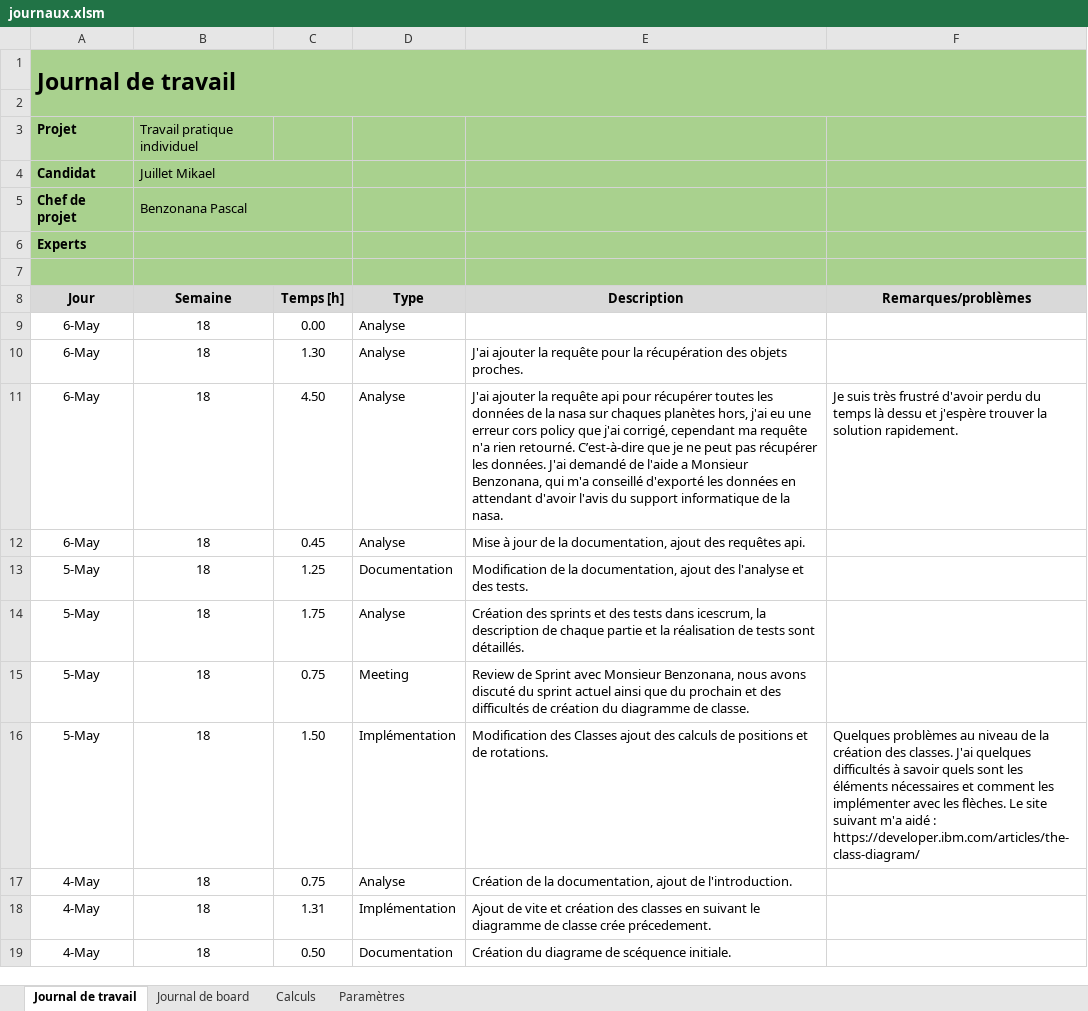
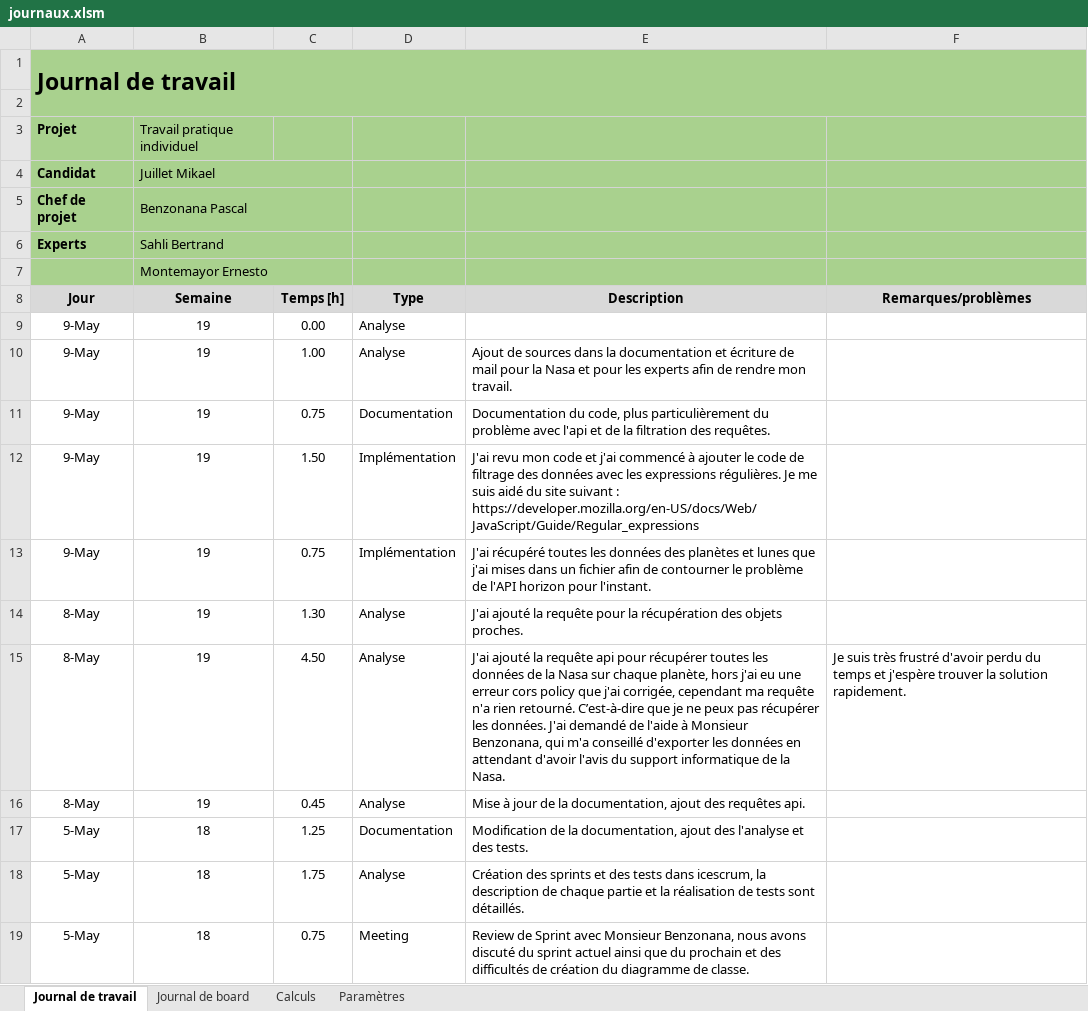
Before and after one commit to JuilletMikael/TPI-stellarmap-3D, an Excel workbook: documents/journaux.xlsm, sheet Journal de travail, drawn as a sheet; only a part is shown; the shorter side is filled out with more unchanged rows; values as stored, in another font and other column widths than the file's, no borders; charts and pictures not drawn; addresses are those after the commit; the diff names each change by its address in the sheet, - before the commit and + after, or states it on an @@ line.

Commit message:
Maj documentation

```diff
--- a/documents/journaux.xlsm (sheet Journal de travail)
+++ b/documents/journaux.xlsm (sheet Journal de travail)
-B6 (Semaine): (empty)
+B6 (Semaine): Sahli Bertrand
-B7 (Semaine): (empty)
+B7 (Semaine): Montemayor Ernesto
-A9 (Jour): 6-May
+A9 (Jour): 9-May
-B9 (Semaine): 18
+B9 (Semaine): 19
+row 10: 9-May | 19 | 1.00 | Analyse | Ajout de sources dans la documentation et écriture de mail pour la Nasa et pour les experts afin de rendre mon travail.
+row 11: 9-May | 19 | 0.75 | Documentation | Documentation du code, plus particulièrement du problème avec l'api et de la filtration des requêtes.
+row 12: 9-May | 19 | 1.50 | Implémentation | J'ai revu mon code et j'ai commencé à ajouter le code de filtrage des données avec les expressions régulières. Je me suis aidé du site suivant : https://developer.mozilla.org/en-US/docs/Web/JavaScript/Guide/Regular_expressions
+row 13: 9-May | 19 | 0.75 | Implémentation | J'ai récupéré toutes les données des planètes et lunes que j'ai mises dans un fichier afin de contourner le problème de l'API horizon pour l'instant.
-A14:A16 (Jour): 6-May
+A14:A16 (Jour): 8-May
-B14:B16 (Semaine): 18
+B14:B16 (Semaine): 19
-E14 (Description): J'ai ajouter la requête…
+E14 (Description): J'ai ajouté la requête…
-E15 (Description): J'ai ajouter la requête api pour récupérer toutes les données de la nasa sur chaques planètes hors, j'ai eu une erreur cors policy que j'ai corrigé, cependant ma requête n'a rien retourné. C’est-à-dire que je ne peut pas récupérer les données. J'ai demandé de l'aide a Monsieur Benzonana, qui m'a conseillé d'exporté les données en attendant d'avoir l'avis du support informatique de la nasa.
+E15 (Description): J'ai ajouté la requête api pour récupérer toutes les données de la Nasa sur chaque planète, hors j'ai eu une erreur cors policy que j'ai corrigée, cependant ma requête n'a rien retourné. C’est-à-dire que je ne peux pas récupérer les données. J'ai demandé de l'aide à Monsieur Benzonana, qui m'a conseillé d'exporter les données en attendant d'avoir l'avis du support informatique de la Nasa.
-F15 (Remarques/problèmes): …du temps là dessu et j'espère…
+F15 (Remarques/problèmes): …du temps et j'espère…
```
Also changed, not shown: sheet Journal de board, sheet Calculs, charts or pictures, 3 other files.
